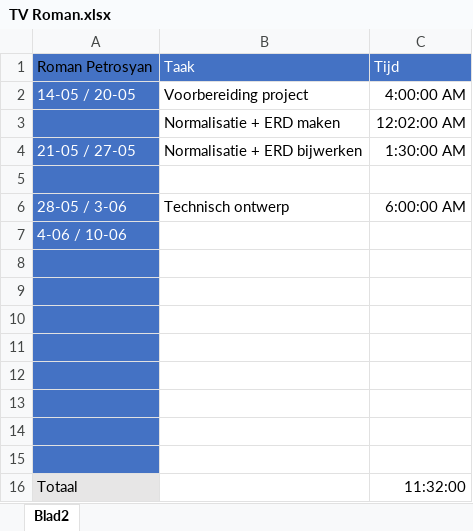
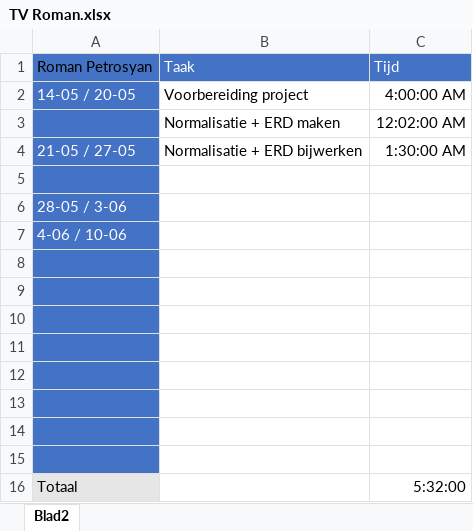
Before and after one commit to RomanP1905/MVC-Project-S4-Groep-4, an Excel workbook: docs/Tijdsverantwoordingen/TV Roman.xlsx, sheet Blad2, drawn as a sheet; values as stored, in another font and other column widths than the file's, no borders; the diff names each change by its address in the sheet, - before the commit and + after, or states it on an @@ line.

```diff
--- a/docs/Tijdsverantwoordingen/TV Roman.xlsx (sheet Blad2)
+++ b/docs/Tijdsverantwoordingen/TV Roman.xlsx (sheet Blad2)
-B6: Technisch ontwerp
+B6: (empty)
-C6: 6:00:00 AM
+C6: (empty)
-C16: 11:32:00
+C16: 5:32:00
```
Also changed, not shown: 3 other files.
